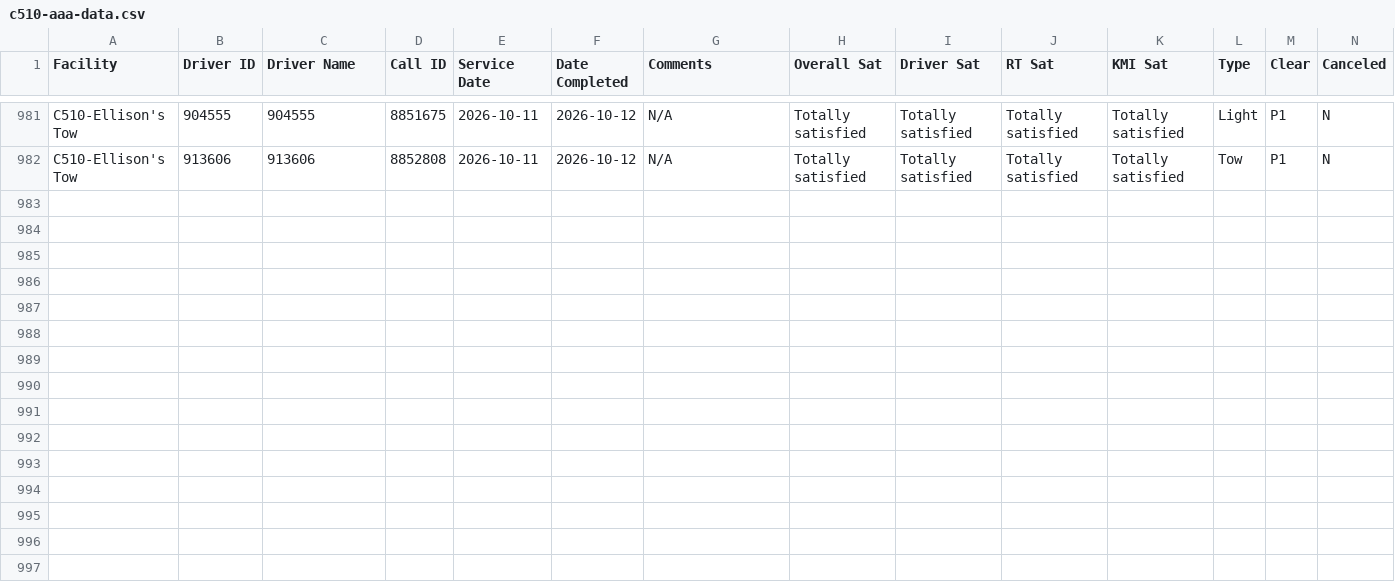
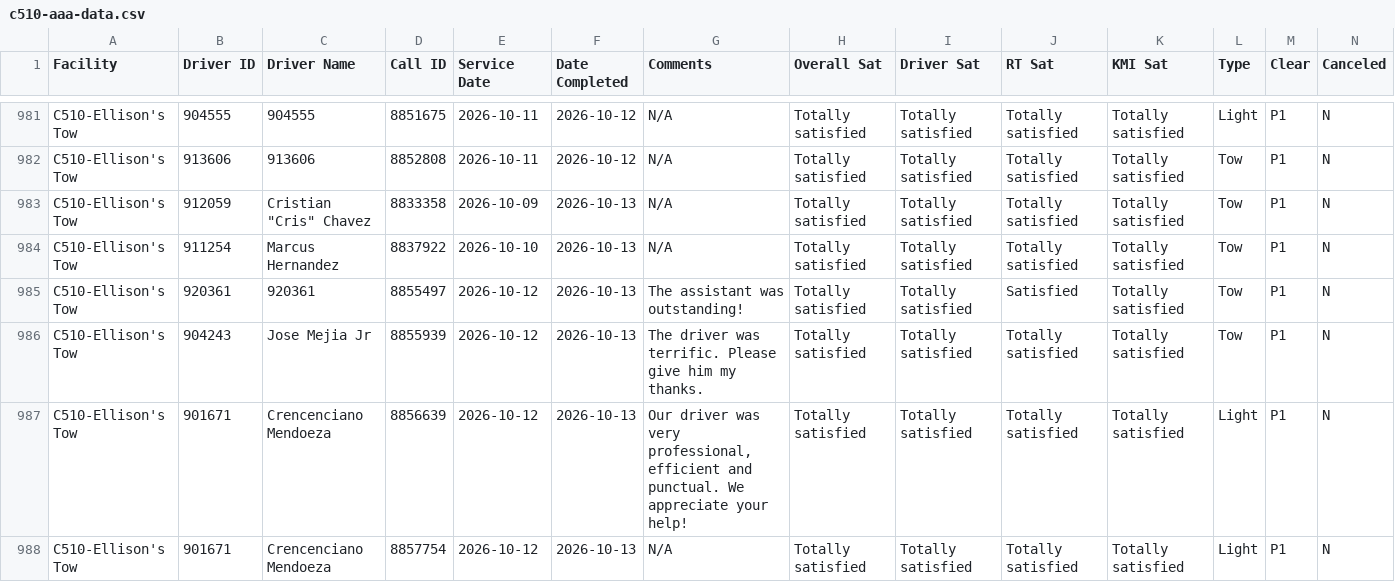
Before and after one commit to sbanks79/firstlineforryder, a CSV file: c510-aaa-data.csv, drawn as a sheet; only a part is shown, gaps mark what is left out; rows hold the shown columns only; the diff covers the shown part only; the diff names each change by its address in the sheet, - before the commit and + after, or states it on an @@ line.

```diff
--- a/c510-aaa-data.csv
+++ b/c510-aaa-data.csv
+row 983: C510-Ellison's Tow | 912059 | Cristian "Cris" Chavez | 8833358 | 2026-10-09 | 2026-10-13 | N/A | Totally satisfied | Totally satisfied | Totally satisfied | Totally satisfied | Tow | P1 | N
+row 984: C510-Ellison's Tow | 911254 | Marcus Hernandez | 8837922 | 2026-10-10 | 2026-10-13 | N/A | Totally satisfied | Totally satisfied | Totally satisfied | Totally satisfied | Tow | P1 | N
+row 985: C510-Ellison's Tow | 920361 | 920361 | 8855497 | 2026-10-12 | 2026-10-13 | The assistant was outstanding! | Totally satisfied | Totally satisfied | Satisfied | Totally satisfied | Tow | P1 | N
+row 986: C510-Ellison's Tow | 904243 | Jose Mejia Jr | 8855939 | 2026-10-12 | 2026-10-13 | The driver was terrific. Please give him my thanks. | Totally satisfied | Totally satisfied | Totally satisfied | Totally satisfied | Tow | P1 | N
+row 987: C510-Ellison's Tow | 901671 | Crencenciano Mendoeza | 8856639 | 2026-10-12 | 2026-10-13 | Our driver was very professional, efficient and punctual. We appreciate your help! | Totally satisfied | Totally satisfied | Totally satisfied | Totally satisfied | Light | P1 | N
+row 988: C510-Ellison's Tow | 901671 | Crencenciano Mendoeza | 8857754 | 2026-10-12 | 2026-10-13 | N/A | Totally satisfied | Totally satisfied | Totally satisfied | Totally satisfied | Light | P1 | N
```
Also changed, not shown: 5 added rows elsewhere in this file, c187-aaa-data.csv, c240-aaa-data.csv, 1 other file.
